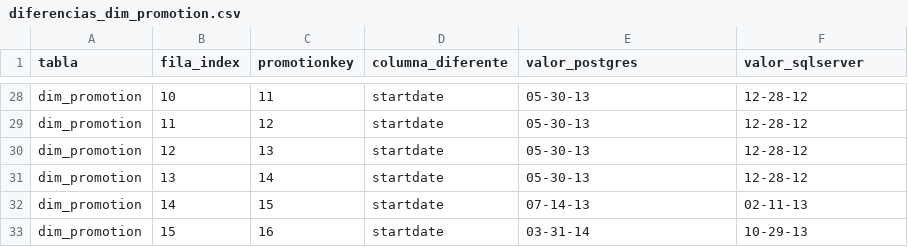
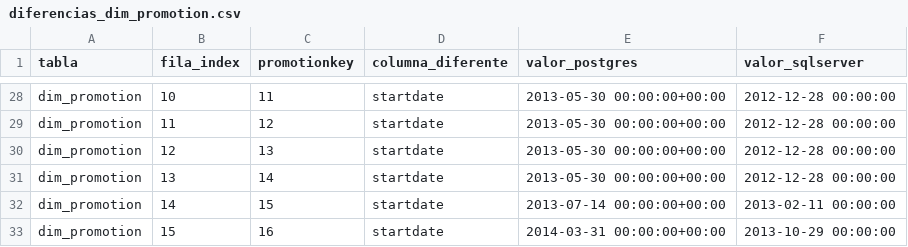
Before and after one commit to MiguelSalcedo225/ETL, a CSV file: notebooks/diferencias_dim_promotion.csv, drawn as a sheet; only a part is shown, gaps mark what is left out; the diff covers the shown part only; the diff names each change by its address in the sheet, - before the commit and + after, or states it on an @@ line.

```diff
--- a/notebooks/diferencias_dim_promotion.csv
+++ b/notebooks/diferencias_dim_promotion.csv
-E28:E31 (valor_postgres): 05-30-13
+E28:E31 (valor_postgres): 2013-05-30 00:00:00+00:00
-F28:F31 (valor_sqlserver): 12-28-12
+F28:F31 (valor_sqlserver): 2012-12-28 00:00:00
-E32 (valor_postgres): 07-14-13
+E32 (valor_postgres): 2013-07-14 00:00:00+00:00
-F32 (valor_sqlserver): 02-11-13
+F32 (valor_sqlserver): 2013-02-11 00:00:00
-E33 (valor_postgres): 03-31-14
+E33 (valor_postgres): 2014-03-31 00:00:00+00:00
-F33 (valor_sqlserver): 10-29-13
+F33 (valor_sqlserver): 2013-10-29 00:00:00
```
Also changed, not shown: 52 edited cells elsewhere in this file, notebooks/diferencias_dim_employee.csv, notebooks/diferencias_fact_internet_sales.csv, 4 other files.
